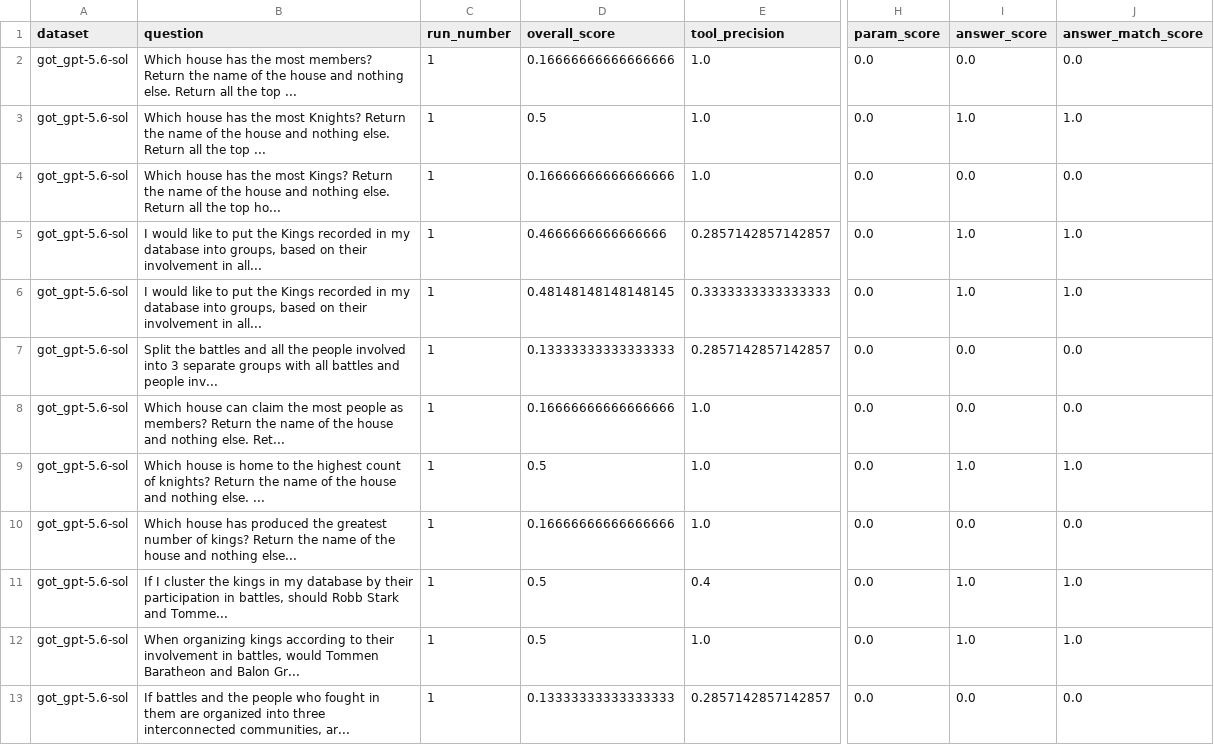
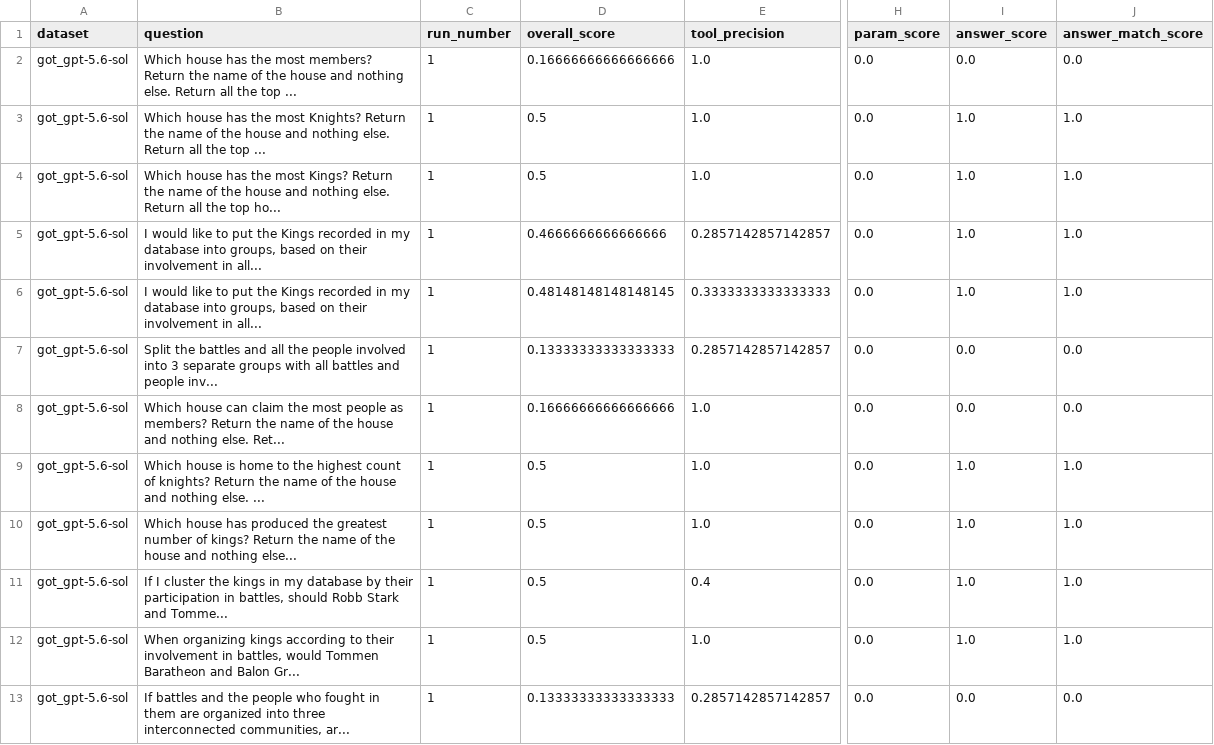
Before and after one commit to brs96/gds-agent-benchmarks, a CSV file: results_gpt-5.6-sol/analysis_got/got_gpt-5.6-sol_detailed_question_results.csv, drawn as a sheet; only a part is shown, gaps mark what is left out; the diff names each change by its address in the sheet, - before the commit and + after, or states it on an @@ line.

```diff
--- a/results_gpt-5.6-sol/analysis_got/got_gpt-5.6-sol_detailed_question_results.csv
+++ b/results_gpt-5.6-sol/analysis_got/got_gpt-5.6-sol_detailed_question_results.csv
-D4 (overall_score): 0.16666666666666666
+D4 (overall_score): 0.5
-I4 (answer_score): 0.0
+I4 (answer_score): 1.0
-J4 (answer_match_score): 0.0
+J4 (answer_match_score): 1.0
-D10 (overall_score): 0.16666666666666666
+D10 (overall_score): 0.5
-I10 (answer_score): 0.0
+I10 (answer_score): 1.0
-J10 (answer_match_score): 0.0
+J10 (answer_match_score): 1.0
```
Also changed, not shown: results_fable-5-1/analysis_ln/ln_fable-5-1_detailed_question_results.csv, results_gpt-5.5/analysis_ln/ln_gpt-5.5_detailed_question_results.csv, 34 other files.
